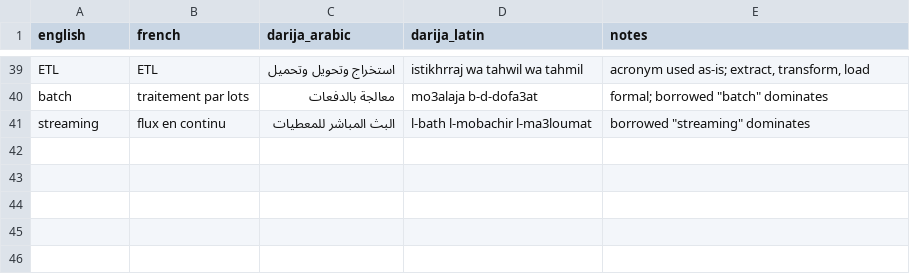
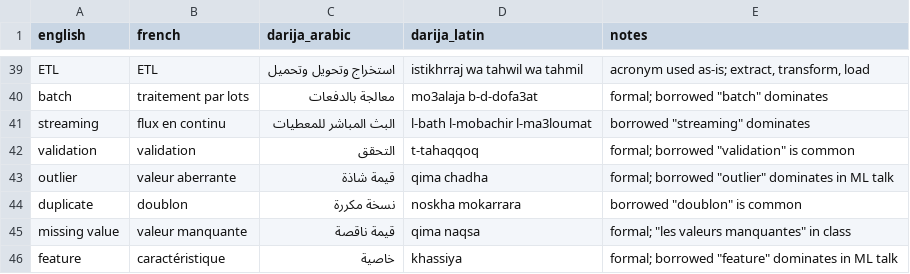
Before and after one commit to taha-b0t/darija-tech-glossary, a CSV file: glossary.csv, drawn as a sheet; only a part is shown, gaps mark what is left out; the diff names each change by its address in the sheet, - before the commit and + after, or states it on an @@ line.

Commit message:
feat: add 5 data-quality and ML terms (validation, outlier, duplicate, missing value, feature)

```diff
--- a/glossary.csv
+++ b/glossary.csv
+row 42: validation | validation | التحقق | t-tahaqqoq | formal; borrowed "validation" is common
+row 43: outlier | valeur aberrante | قيمة شاذة | qima chadha | formal; borrowed "outlier" dominates in ML talk
+row 44: duplicate | doublon | نسخة مكررة | noskha mokarrara | borrowed "doublon" is common
+row 45: missing value | valeur manquante | قيمة ناقصة | qima naqsa | formal; "les valeurs manquantes" in class
+row 46: feature | caractéristique | خاصية | khassiya | formal; borrowed "feature" dominates in ML talk
```
